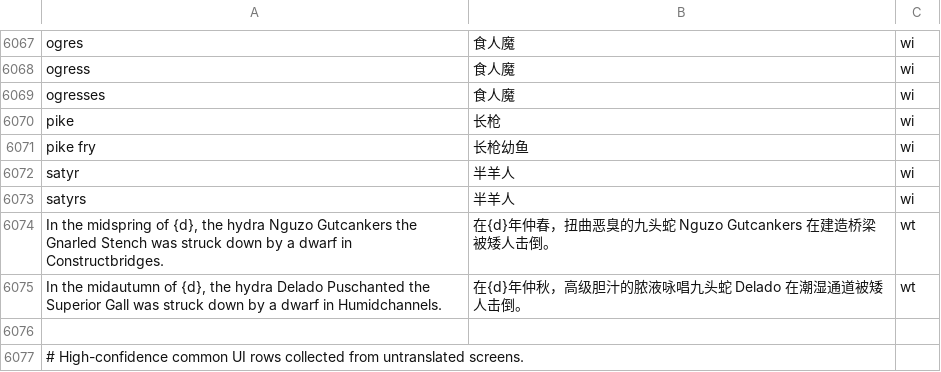
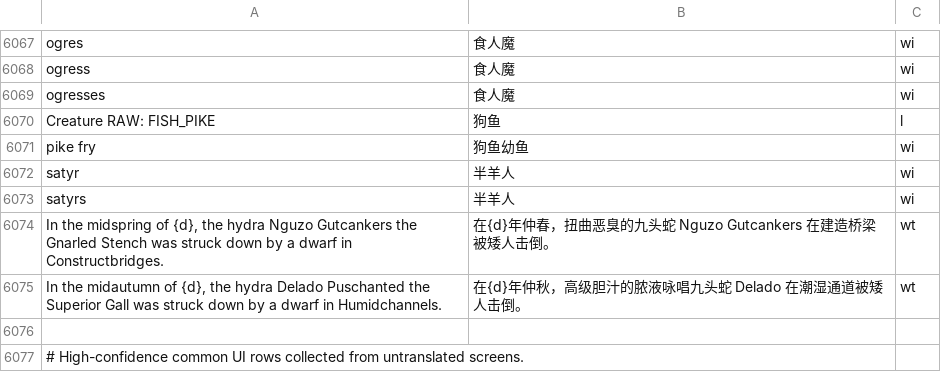
Before and after one commit to pokemonchw/dfcn, a TSV file: data/runtime/local-overrides.tsv, drawn as a sheet; only a part is shown, gaps mark what is left out.

Commit message:
fix: 按游戏对象区分 Pike 的狗鱼和长枪译名
名称控件沿单位的 race 读取物种 RAW，物品标题沿武器子类型读取定义 ID。移除 Pike 的全局词条，保留未绑定对象的原文，并修正狗鱼幼鱼译名。

```diff
--- a/data/runtime/local-overrides.tsv
+++ b/data/runtime/local-overrides.tsv
@@ -6069,4 +6069,4 @@ ogress	食人魔	wi
 ogresses	食人魔	wi
-pike	长枪	wi
-pike fry	长枪幼鱼	wi
+Creature RAW: FISH_PIKE	狗鱼	l
+pike fry	狗鱼幼鱼	wi
 satyr	半羊人	wi
```
Also changed, not shown: 18 other files.
